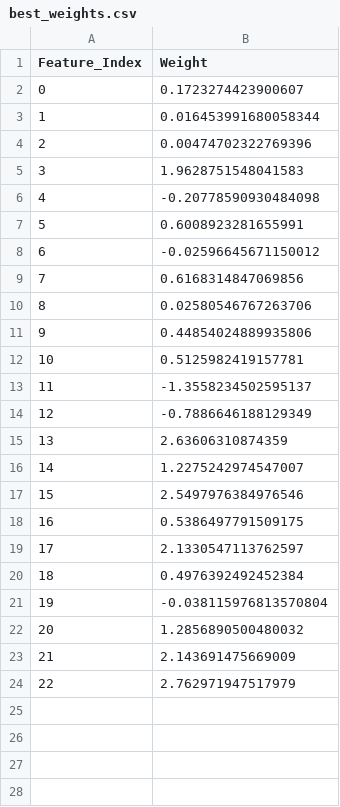
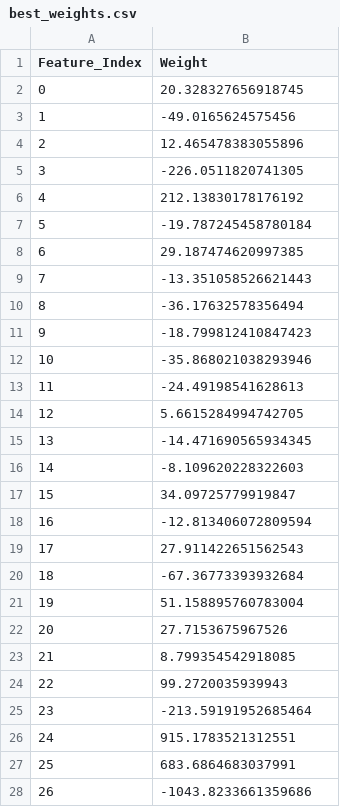
Before and after one commit to HeenaParekh261/Scheduling-Solar-Low-Fidelity-Model, a CSV file: best_weights.csv, drawn as a sheet; only a part is shown; the diff covers the shown part only.

```diff
--- a/best_weights.csv
+++ b/best_weights.csv
@@ -1,24 +1,28 @@
 Feature_Index,Weight
-0,0.1723274423900607
-1,0.016453991680058344
-2,0.00474702322769396
-3,1.9628751548041583
-4,-0.20778590930484098
-5,0.6008923281655991
-6,-0.02596645671150012
-7,0.6168314847069856
-8,0.02580546767263706
-9,0.44854024889935806
-10,0.5125982419157781
-11,-1.3558234502595137
-12,-0.7886646188129349
-13,2.63606310874359
-14,1.2275242974547007
-15,2.5497976384976546
-16,0.5386497791509175
-17,2.1330547113762597
-18,0.4976392492452384
-19,-0.038115976813570804
-20,1.2856890500480032
-21,2.143691475669009
-22,2.762971947517979
+0,20.328327656918745
+1,-49.0165624575456
+2,12.465478383055896
+3,-226.0511820741305
+4,212.13830178176192
+5,-19.787245458780184
+6,29.187474620997385
+7,-13.351058526621443
+8,-36.17632578356494
+9,-18.799812410847423
+10,-35.868021038293946
+11,-24.49198541628613
+12,5.6615284994742705
+13,-14.471690565934345
+14,-8.109620228322603
+15,34.09725779919847
+16,-12.813406072809594
+17,27.911422651562543
+18,-67.36773393932684
+19,51.158895760783004
+20,27.7153675967526
+21,8.799354542918085
+22,99.2720035939943
+23,-213.59191952685464
+24,915.1783521312551
+25,683.6864683037991
+26,-1043.8233661359686
```
Also changed, not shown: 3 added rows elsewhere in this file, 5 other files.
